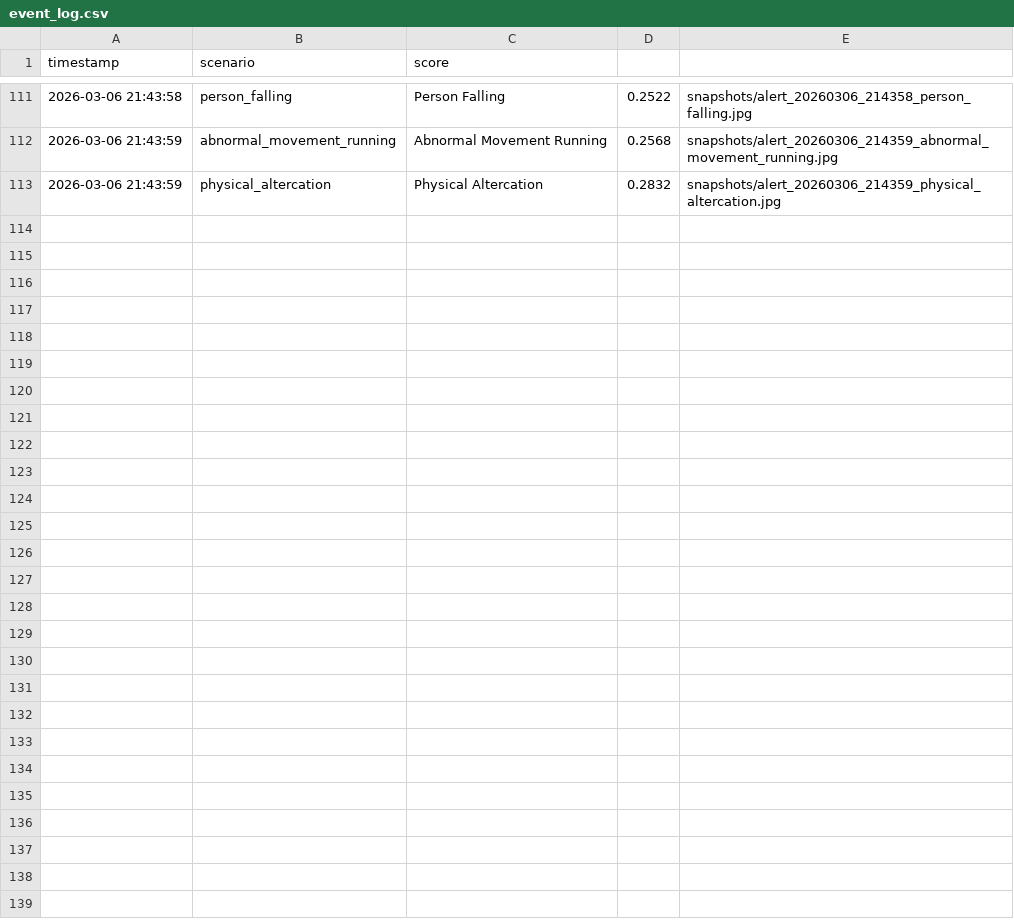
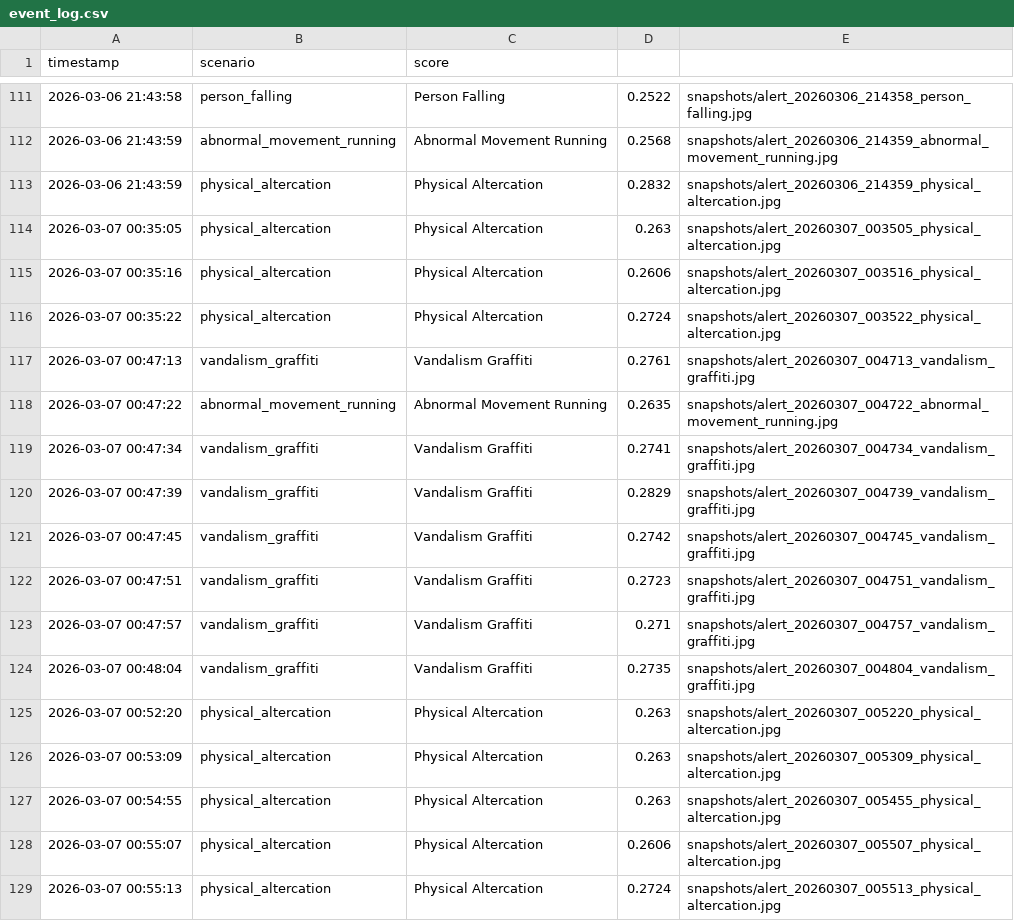
Before and after one commit to khushikakade/VisionGuard, a CSV file: AI_Detection_Engine/event_log.csv, drawn as a sheet; only a part is shown, gaps mark what is left out.

```diff
--- a/AI_Detection_Engine/event_log.csv
+++ b/AI_Detection_Engine/event_log.csv
@@ -113 +113,17 @@ timestamp,scenario,score
 2026-03-06 21:43:59,physical_altercation,Physical Altercation,0.2832,snapshots/alert_20260306_214359_physical_altercation.jpg
+2026-03-07 00:35:05,physical_altercation,Physical Altercation,0.263,snapshots/alert_20260307_003505_physical_altercation.jpg
+2026-03-07 00:35:16,physical_altercation,Physical Altercation,0.2606,snapshots/alert_20260307_003516_physical_altercation.jpg
+2026-03-07 00:35:22,physical_altercation,Physical Altercation,0.2724,snapshots/alert_20260307_003522_physical_altercation.jpg
+2026-03-07 00:47:13,vandalism_graffiti,Vandalism Graffiti,0.2761,snapshots/alert_20260307_004713_vandalism_graffiti.jpg
+2026-03-07 00:47:22,abnormal_movement_running,Abnormal Movement Running,0.2635,snapshots/alert_20260307_004722_abnormal_movement_running.jpg
+2026-03-07 00:47:34,vandalism_graffiti,Vandalism Graffiti,0.2741,snapshots/alert_20260307_004734_vandalism_graffiti.jpg
+2026-03-07 00:47:39,vandalism_graffiti,Vandalism Graffiti,0.2829,snapshots/alert_20260307_004739_vandalism_graffiti.jpg
+2026-03-07 00:47:45,vandalism_graffiti,Vandalism Graffiti,0.2742,snapshots/alert_20260307_004745_vandalism_graffiti.jpg
+2026-03-07 00:47:51,vandalism_graffiti,Vandalism Graffiti,0.2723,snapshots/alert_20260307_004751_vandalism_graffiti.jpg
+2026-03-07 00:47:57,vandalism_graffiti,Vandalism Graffiti,0.271,snapshots/alert_20260307_004757_vandalism_graffiti.jpg
+2026-03-07 00:48:04,vandalism_graffiti,Vandalism Graffiti,0.2735,snapshots/alert_20260307_004804_vandalism_graffiti.jpg
+2026-03-07 00:52:20,physical_altercation,Physical Altercation,0.263,snapshots/alert_20260307_005220_physical_altercation.jpg
+2026-03-07 00:53:09,physical_altercation,Physical Altercation,0.263,snapshots/alert_20260307_005309_physical_altercation.jpg
+2026-03-07 00:54:55,physical_altercation,Physical Altercation,0.263,snapshots/alert_20260307_005455_physical_altercation.jpg
+2026-03-07 00:55:07,physical_altercation,Physical Altercation,0.2606,snapshots/alert_20260307_005507_physical_altercation.jpg
+2026-03-07 00:55:13,physical_altercation,Physical Altercation,0.2724,snapshots/alert_20260307_005513_physical_altercation.jpg
```
Also changed, not shown: 15 other files.
